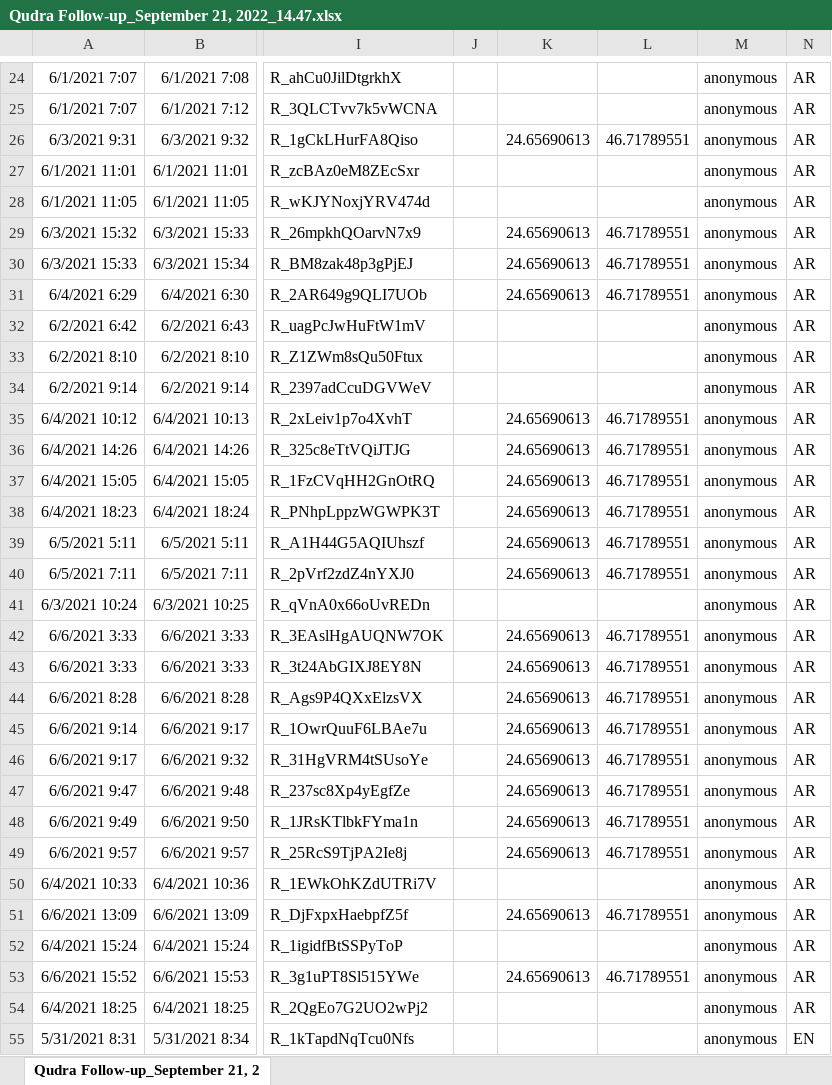
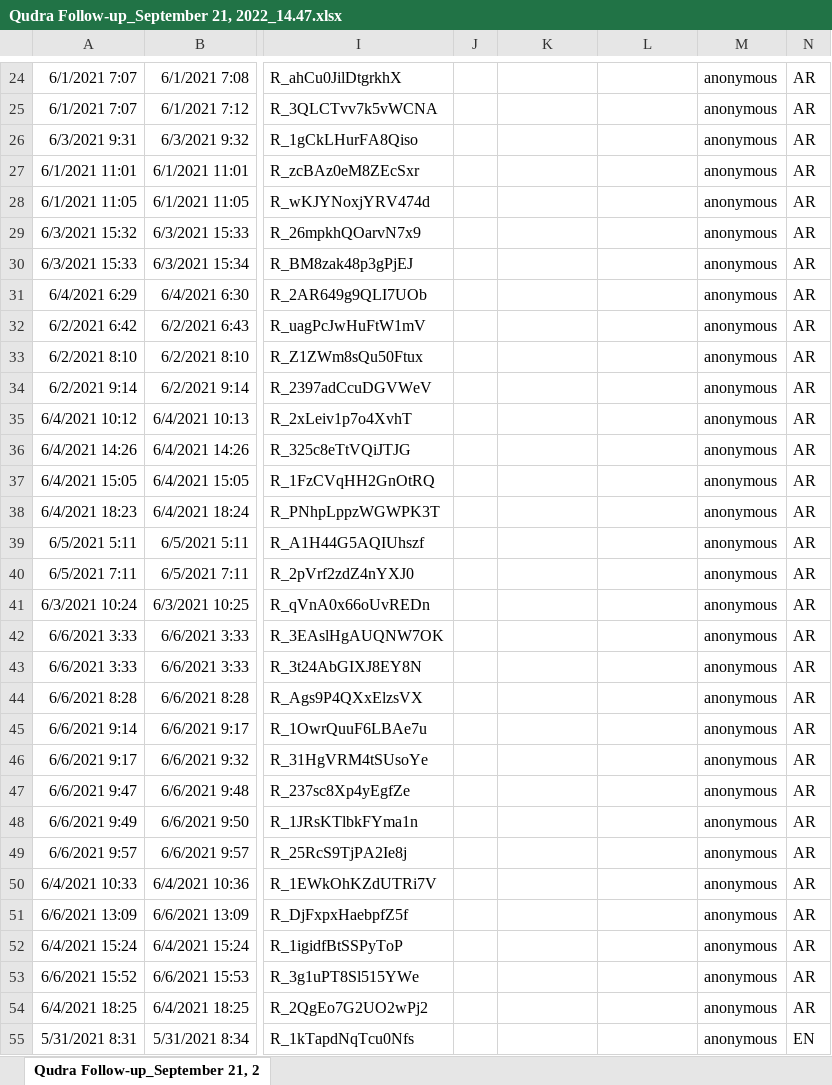
Before and after one commit to kvyborny/saudi_women_driving, an Excel workbook: data/RCT wave 3/Raw/Qudra Follow-up_September 21, 2022_14.47.xlsx, sheet Qudra Follow-up_September 21, 2, drawn as a sheet; only a part is shown, gaps mark what is left out; values as stored, in another font and other column widths than the file's, no borders; the diff covers the shown part only; the diff names each change by its address in the sheet, - before the commit and + after, or states it on an @@ line.

```diff
--- a/data/RCT wave 3/Raw/Qudra Follow-up_September 21, 2022_14.47.xlsx (sheet Qudra Follow-up_September 21, 2)
+++ b/data/RCT wave 3/Raw/Qudra Follow-up_September 21, 2022_14.47.xlsx (sheet Qudra Follow-up_September 21, 2)
-K26: 24.65690613
+K26: (empty)
-L26: 46.71789551
+L26: (empty)
-K29:K31: 24.65690613
+K29:K31: (empty)
-L29:L31: 46.71789551
+L29:L31: (empty)
-K35:K40: 24.65690613
+K35:K40: (empty)
-L35:L40: 46.71789551
+L35:L40: (empty)
-K42:K49: 24.65690613
+K42:K49: (empty)
-L42:L49: 46.71789551
+L42:L49: (empty)
-K51: 24.65690613
+K51: (empty)
-L51: 46.71789551
+L51: (empty)
-K53: 24.65690613
+K53: (empty)
-L53: 46.71789551
+L53: (empty)
```
Also changed, not shown: 376 edited cells elsewhere in this sheet, data/RCT wave 2/Raw/Commute Wave 2 round 1-raw-deidentified.xlsx, data/RCT wave 3/Raw/Wave 3 - High Freq 1_pre wording change for govt progress.xlsx, 11 other files.
